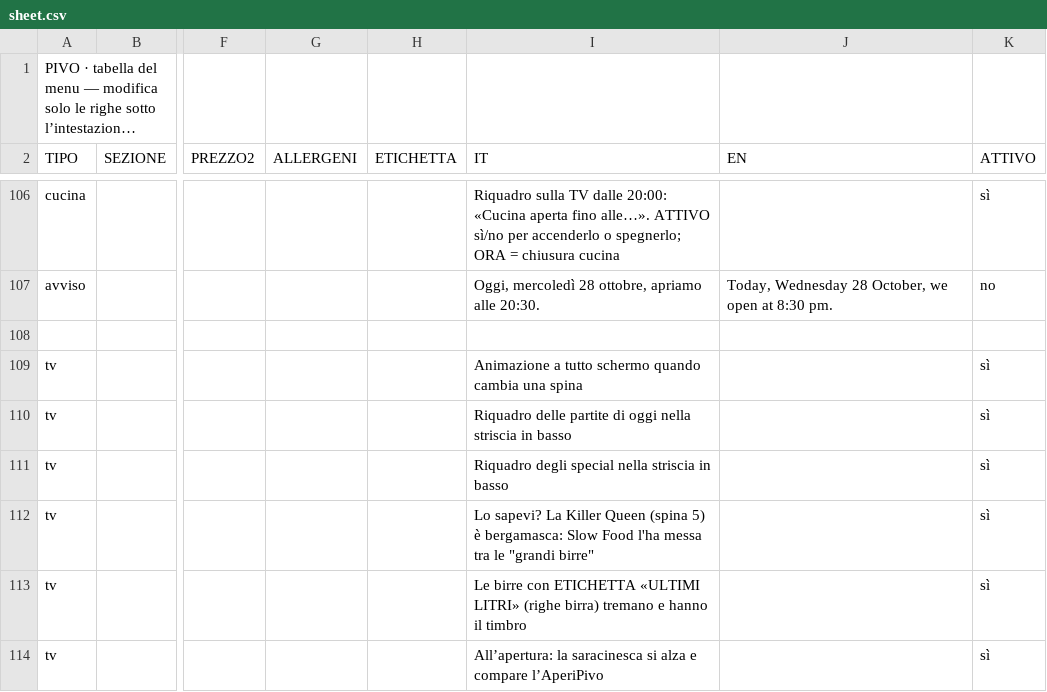
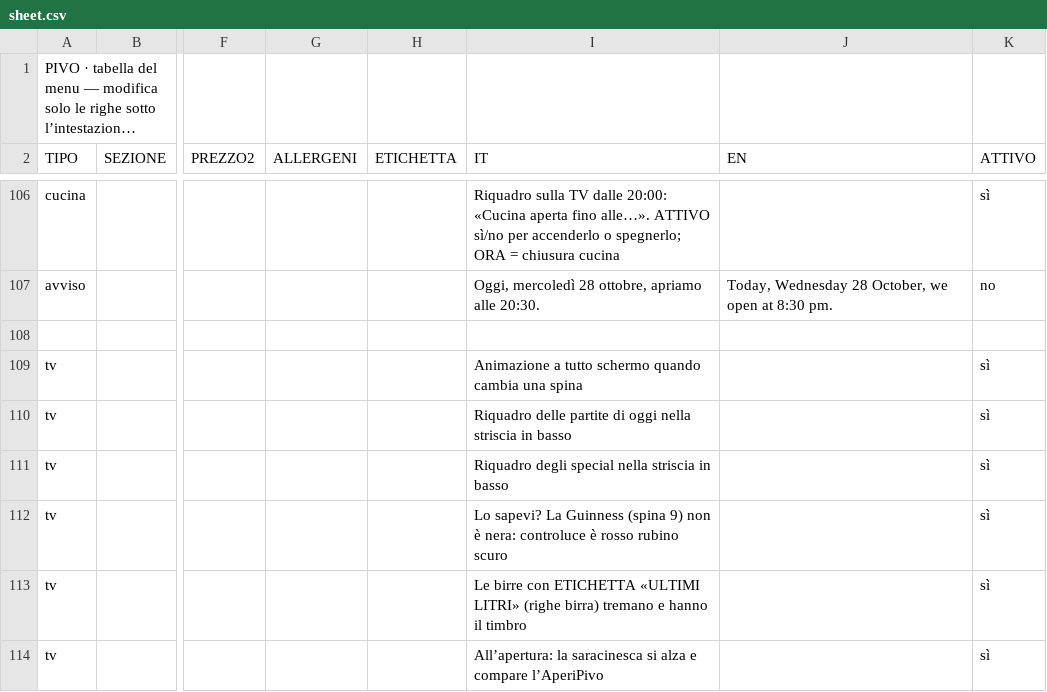
Before and after one commit to developedbymelis/pivo-birre, a CSV file: sheet.csv, drawn as a sheet; only a part is shown, gaps mark what is left out; long unchanged cells end in …; the diff names each change by its address in the sheet, - before the commit and + after, or states it on an @@ line.

```diff
--- a/sheet.csv
+++ b/sheet.csv
-I112 (IT): …sapevi? La Killer Queen (spina 5) è bergamasca: Slow Food l'ha messa tra le "grandi birre"
+I112 (IT): …sapevi? La Guinness (spina 9) non è nera: controluce è rosso rubino scuro
```
Also changed, not shown: spine.csv, 8 other files.
